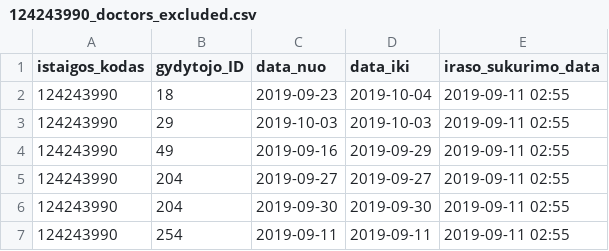
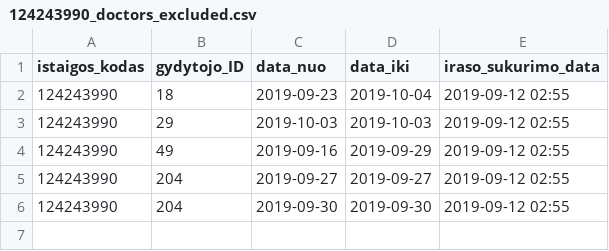
Before and after one commit to vilnius/naujininku-poliklinika, a CSV file: 124243990_doctors_excluded.csv, drawn as a sheet.

```diff
--- a/124243990_doctors_excluded.csv
+++ b/124243990_doctors_excluded.csv
@@ -1,7 +1,6 @@
 istaigos_kodas;gydytojo_ID;data_nuo;data_iki;iraso_sukurimo_data
-124243990;18;2019-09-23;2019-10-04;2019-09-11 02:55
-124243990;29;2019-10-03;2019-10-03;2019-09-11 02:55
-124243990;49;2019-09-16;2019-09-29;2019-09-11 02:55
-124243990;204;2019-09-27;2019-09-27;2019-09-11 02:55
-124243990;204;2019-09-30;2019-09-30;2019-09-11 02:55
-124243990;254;2019-09-11;2019-09-11;2019-09-11 02:55
+124243990;18;2019-09-23;2019-10-04;2019-09-12 02:55
+124243990;29;2019-10-03;2019-10-03;2019-09-12 02:55
+124243990;49;2019-09-16;2019-09-29;2019-09-12 02:55
+124243990;204;2019-09-27;2019-09-27;2019-09-12 02:55
+124243990;204;2019-09-30;2019-09-30;2019-09-12 02:55
```
Also changed, not shown: 124243990_family_doctors_list.csv, 1 other file.
